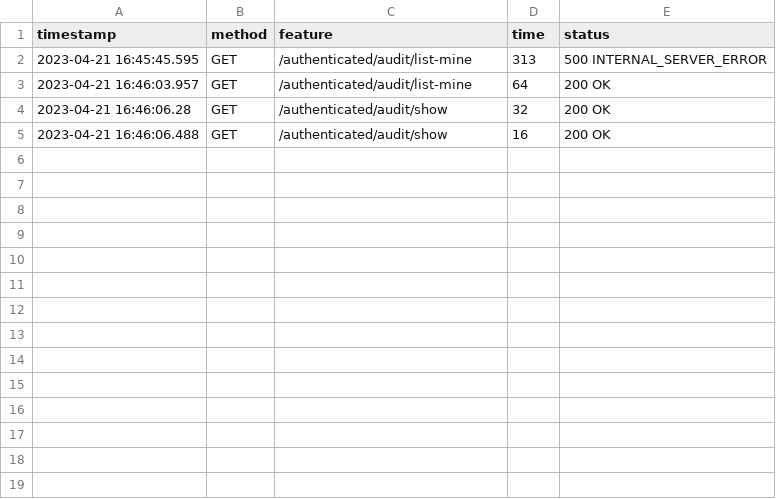
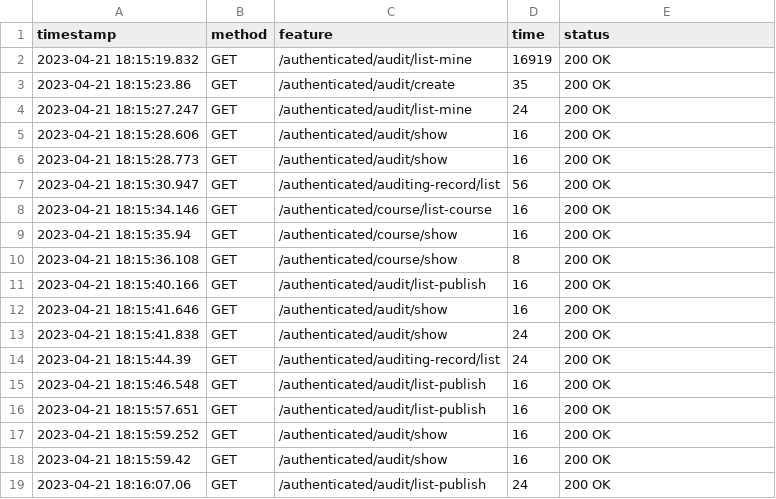
Before and after one commit to alepervaz/Acme-L3-D02, a CSV file: logs/runner-request-performance.csv, drawn as a sheet.

Commit message:
Feat: Listado Audit en autenticado

```diff
--- a/logs/runner-request-performance.csv
+++ b/logs/runner-request-performance.csv
@@ -1,5 +1,19 @@
 timestamp,method,feature,time,status
-"2023-04-21 16:45:45.595","GET","/authenticated/audit/list-mine","313","500 INTERNAL_SERVER_ERROR"
-"2023-04-21 16:46:03.957","GET","/authenticated/audit/list-mine","64","200 OK"
-"2023-04-21 16:46:06.28","GET","/authenticated/audit/show","32","200 OK"
-"2023-04-21 16:46:06.488","GET","/authenticated/audit/show","16","200 OK"
+"2023-04-21 18:15:19.832","GET","/authenticated/audit/list-mine","16919","200 OK"
+"2023-04-21 18:15:23.86","GET","/authenticated/audit/create","35","200 OK"
+"2023-04-21 18:15:27.247","GET","/authenticated/audit/list-mine","24","200 OK"
+"2023-04-21 18:15:28.606","GET","/authenticated/audit/show","16","200 OK"
+"2023-04-21 18:15:28.773","GET","/authenticated/audit/show","16","200 OK"
+"2023-04-21 18:15:30.947","GET","/authenticated/auditing-record/list","56","200 OK"
+"2023-04-21 18:15:34.146","GET","/authenticated/course/list-course","16","200 OK"
+"2023-04-21 18:15:35.94","GET","/authenticated/course/show","16","200 OK"
+"2023-04-21 18:15:36.108","GET","/authenticated/course/show","8","200 OK"
+"2023-04-21 18:15:40.166","GET","/authenticated/audit/list-publish","16","200 OK"
+"2023-04-21 18:15:41.646","GET","/authenticated/audit/show","16","200 OK"
+"2023-04-21 18:15:41.838","GET","/authenticated/audit/show","24","200 OK"
+"2023-04-21 18:15:44.39","GET","/authenticated/auditing-record/list","24","200 OK"
+"2023-04-21 18:15:46.548","GET","/authenticated/audit/list-publish","16","200 OK"
+"2023-04-21 18:15:57.651","GET","/authenticated/audit/list-publish","16","200 OK"
+"2023-04-21 18:15:59.252","GET","/authenticated/audit/show","16","200 OK"
+"2023-04-21 18:15:59.42","GET","/authenticated/audit/show","16","200 OK"
+"2023-04-21 18:16:07.06","GET","/authenticated/audit/list-publish","24","200 OK"
```
Also changed, not shown: 13 other files.
